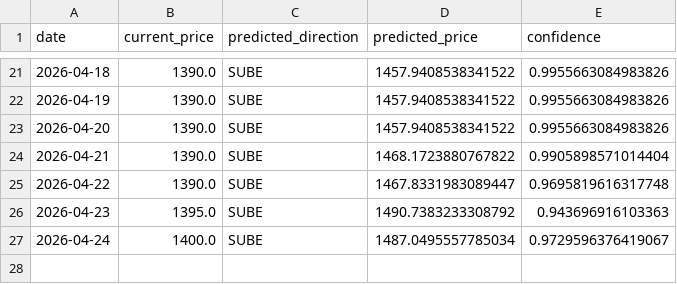
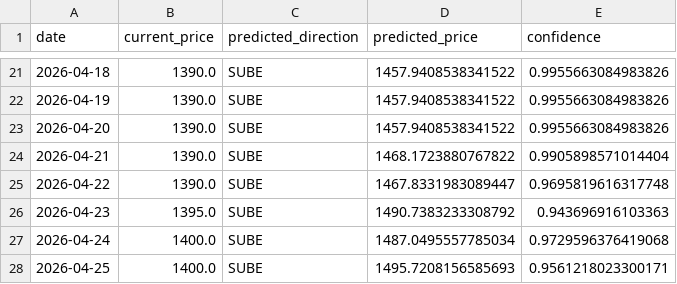
Before and after one commit to Mauroquil-bit/nuevo_dolar_predictor, a CSV file: data/predictions_history.csv, drawn as a sheet; only a part is shown, gaps mark what is left out.

```diff
--- a/data/predictions_history.csv
+++ b/data/predictions_history.csv
@@ -26,2 +26,3 @@ date,current_price,predicted_direction,predicted_price,confidence
 2026-04-23,1395.0,SUBE,1490.7383233308792,0.943696916103363
-2026-04-24,1400.0,SUBE,1487.0495557785034,0.9729596376419067
+2026-04-24,1400.0,SUBE,1487.0495557785034,0.9729596376419068
+2026-04-25,1400.0,SUBE,1495.7208156585693,0.9561218023300171
```
Also changed, not shown: 2 other files.
